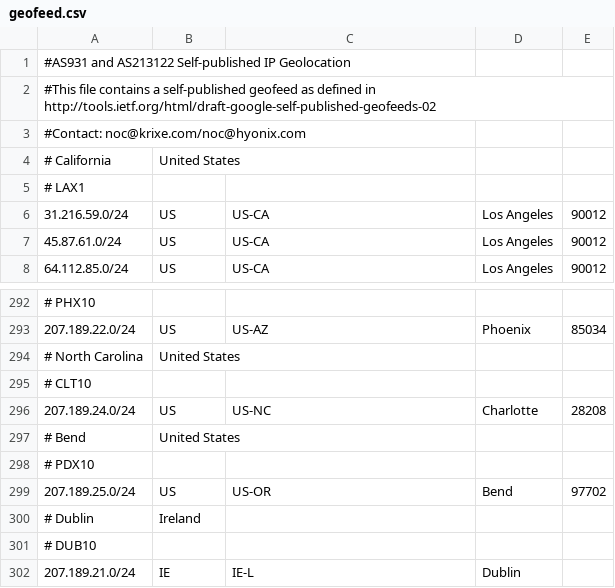
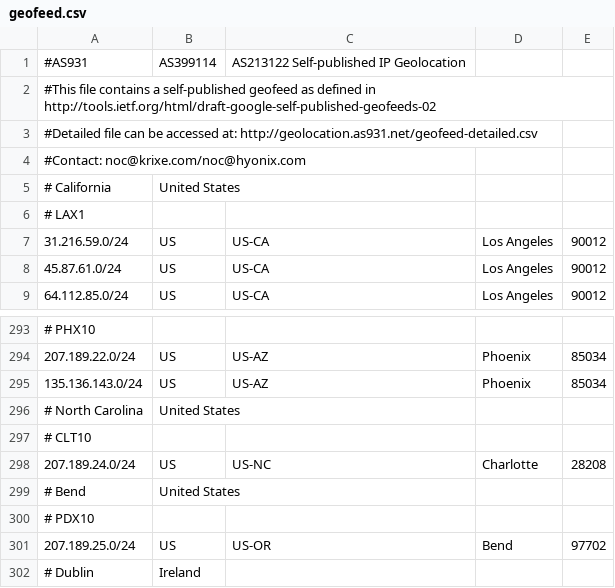
Before and after one commit to as931/geolocation, a CSV file: geofeed.csv, drawn as a sheet; only a part is shown, gaps mark what is left out; the shorter side is filled out with more unchanged rows; removed rows and columns are numbered as before the commit, all else as after; the diff names each change by its address in the sheet, - before the commit and + after, or states it on an @@ line.

```diff
--- a/geofeed.csv
+++ b/geofeed.csv
-row 1: #AS931 and AS213122 Self-published IP Geolocation
+row 1: #AS931 | AS399114 | AS213122 Self-published IP Geolocation
+row 3: #Detailed file can be accessed at: http://geolocation.as931.net/geofeed-detailed.csv
+row 295: 135.136.143.0/24 | US | US-AZ | Phoenix | 85034
```
Also changed, not shown: geofeed-google.csv, 1 other file.
